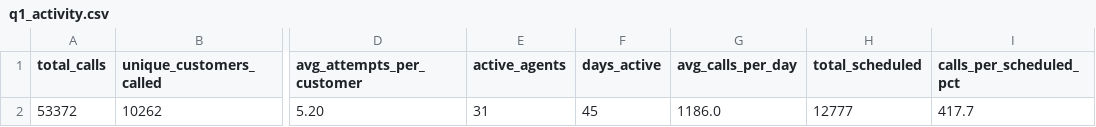
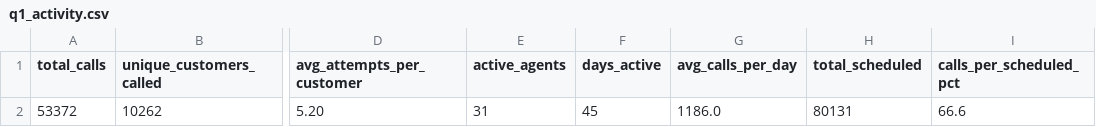
Before and after one commit to celina-nanbara/klarna-it-outbound-dialing, a CSV file: q1_activity.csv, drawn as a sheet; only a part is shown, gaps mark what is left out; the diff names each change by its address in the sheet, - before the commit and + after, or states it on an @@ line.

Commit message:
Update q1_activity.csv

```diff
--- a/q1_activity.csv
+++ b/q1_activity.csv
-H2 (total_scheduled): 12777
+H2 (total_scheduled): 80131
-I2 (calls_per_scheduled_pct): 417.7
+I2 (calls_per_scheduled_pct): 66.6
```
